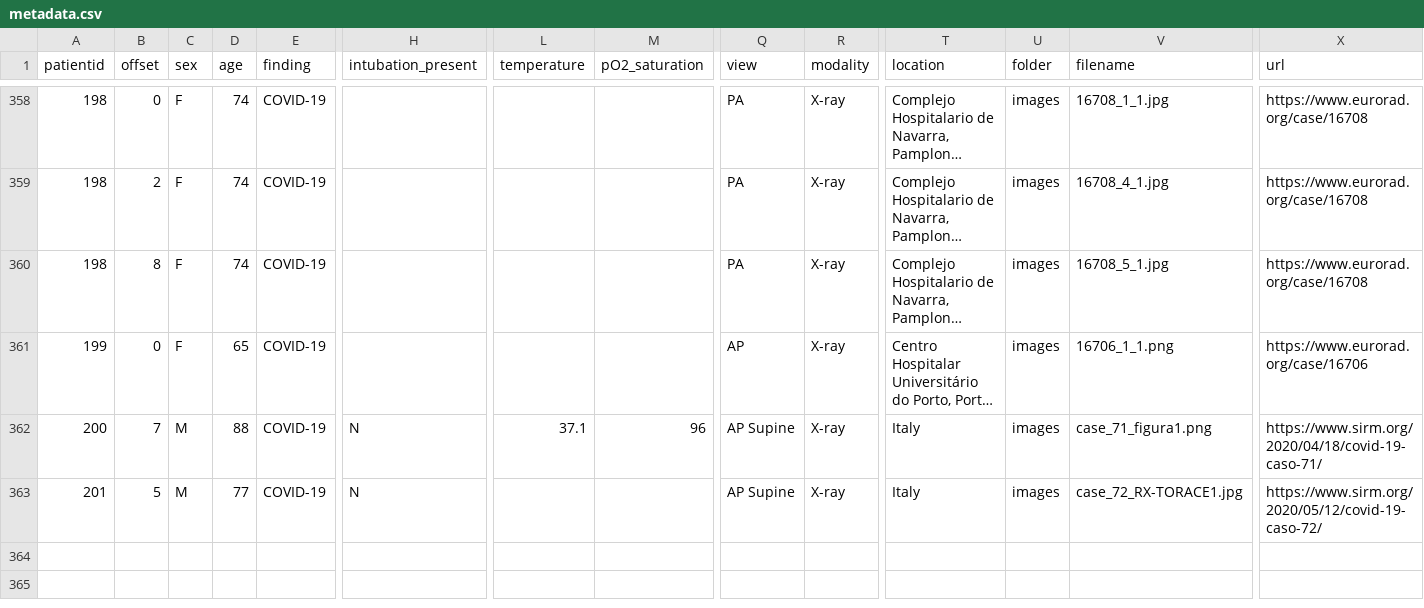
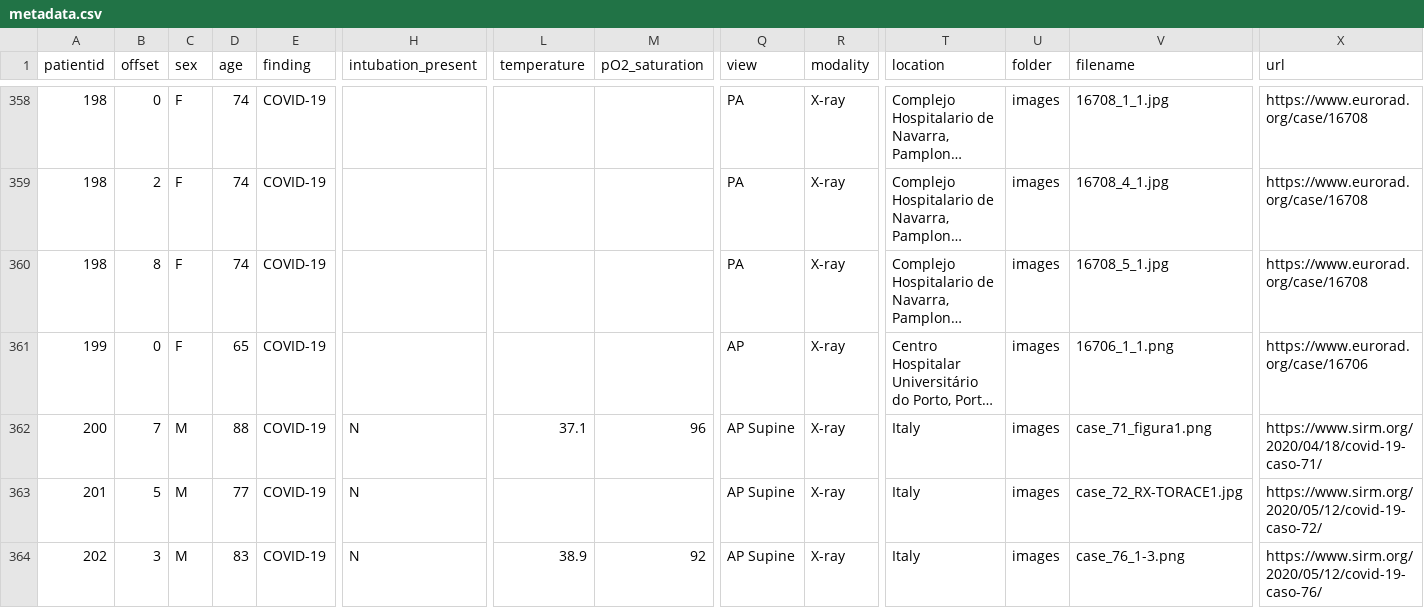
Before and after one commit to ieee8023/covid-chestxray-dataset, a CSV file: metadata.csv, drawn as a sheet; only a part is shown, gaps mark what is left out; long unchanged cells end in …; rows hold the shown columns only; the diff names each change by its address in the sheet, - before the commit and + after, or states it on an @@ line.

Commit message:
add https://www.sirm.org/2020/05/12/covid-19-caso-76/

```diff
--- a/metadata.csv
+++ b/metadata.csv
+row 364: 202 | 3 | M | 83 | COVID-19 | N | 38.9 | 92 | AP Supine | X-ray | Italy | images | case_76_1-3.png | https://www.sirm.org/2020/05/12/covid-19-caso-76/
```
Also changed, not shown: 1 other file.
